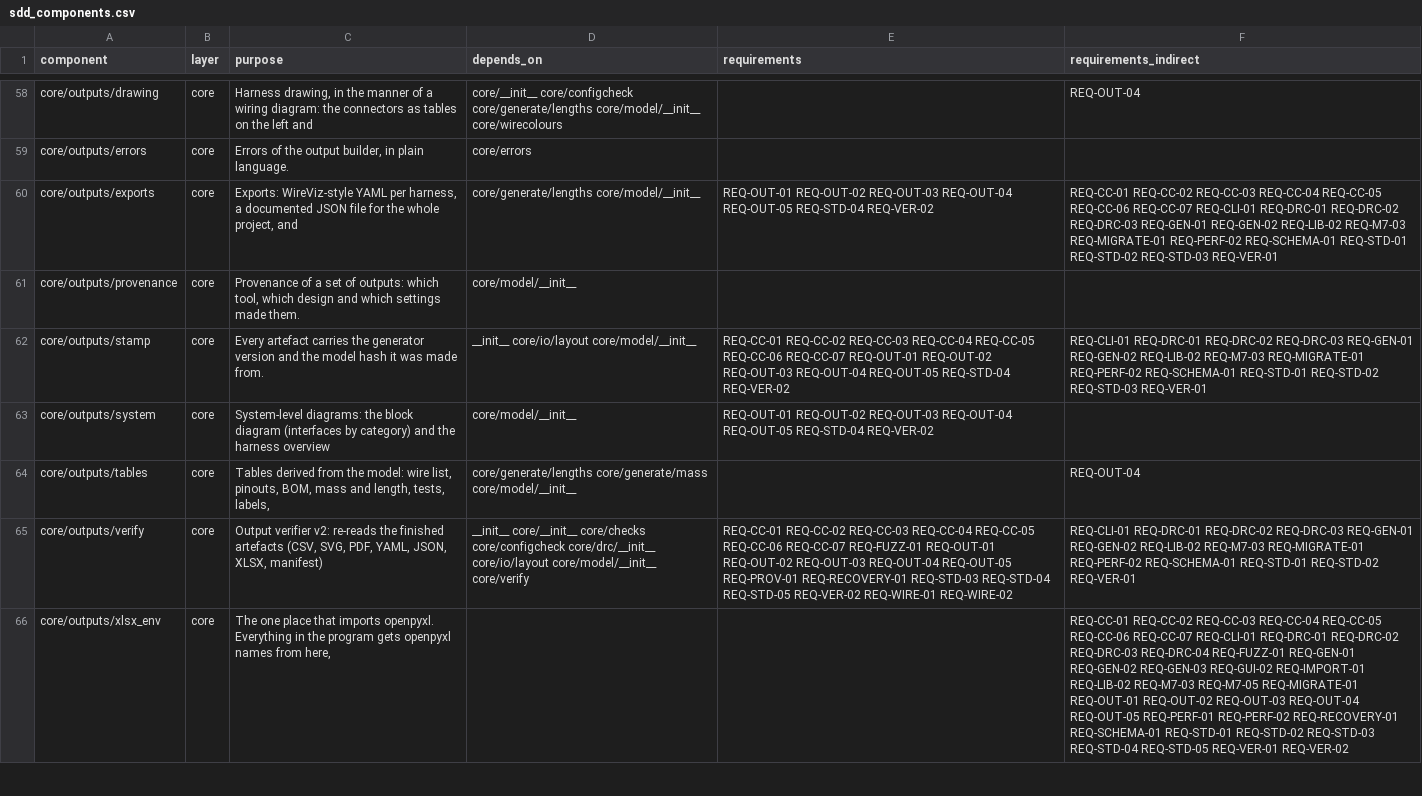
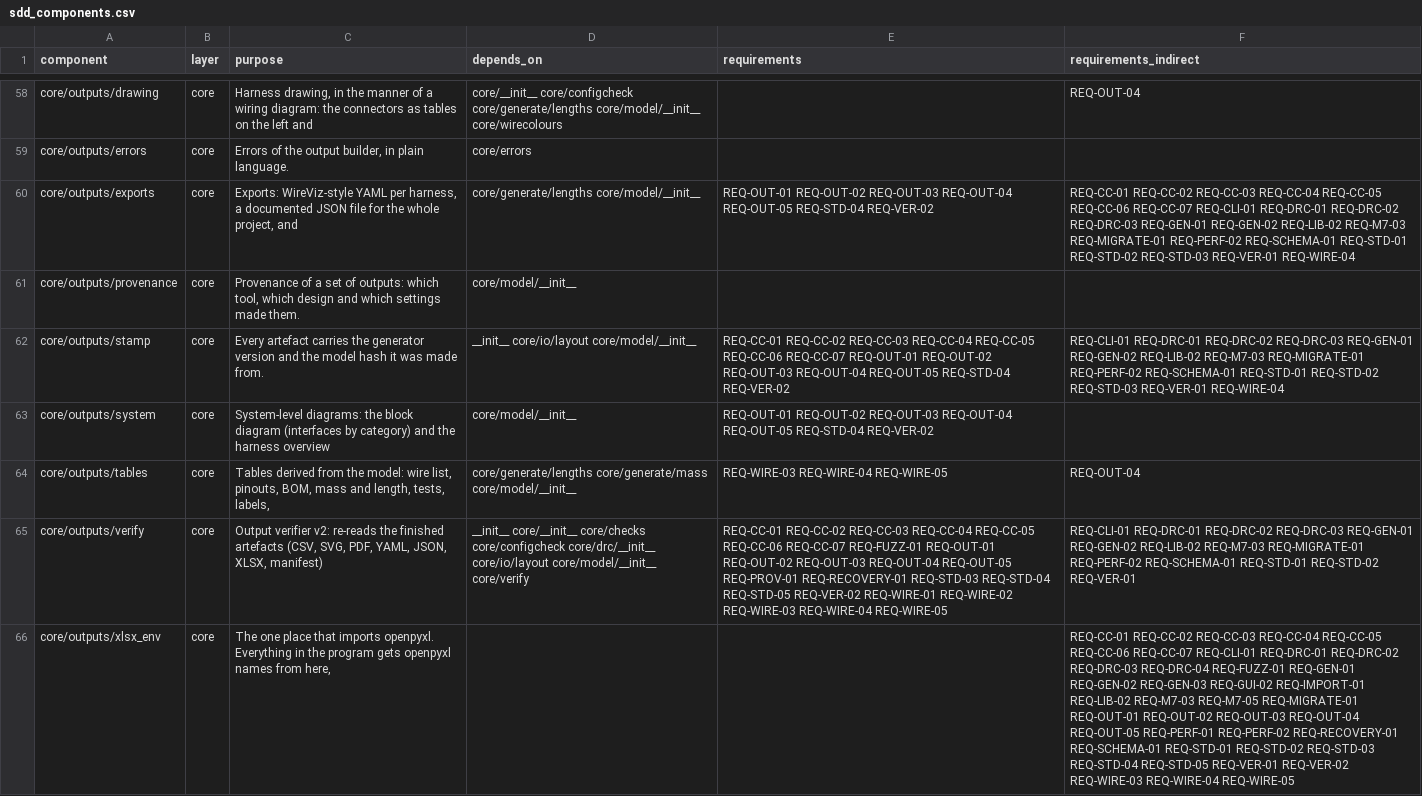
Before and after one commit to 0h3xn4/WireViz-HarnessDesignStudio, a CSV file: HarnessDesignStudio/compliance/sdd_components.csv, drawn as a sheet; only a part is shown, gaps mark what is left out; the diff covers the shown part only; the diff names each change by its address in the sheet, - before the commit and + after, or states it on an @@ line.

```diff
--- a/HarnessDesignStudio/compliance/sdd_components.csv
+++ b/HarnessDesignStudio/compliance/sdd_components.csv
-F60 (requirements_indirect): …REQ-STD-03 REQ-VER-01
+F60 (requirements_indirect): …REQ-STD-03 REQ-VER-01 REQ-WIRE-04
-F62 (requirements_indirect): …REQ-STD-03 REQ-VER-01
+F62 (requirements_indirect): …REQ-STD-03 REQ-VER-01 REQ-WIRE-04
-E64 (requirements): (empty)
+E64 (requirements): REQ-WIRE-03 REQ-WIRE-04 REQ-WIRE-05
-E65 (requirements): …REQ-WIRE-01 REQ-WIRE-02
+E65 (requirements): …REQ-WIRE-01 REQ-WIRE-02 REQ-WIRE-03 REQ-WIRE-04 REQ-WIRE-05
-F66 (requirements_indirect): …REQ-VER-01 REQ-VER-02
+F66 (requirements_indirect): …REQ-VER-01 REQ-VER-02 REQ-WIRE-03 REQ-WIRE-04 REQ-WIRE-05
```
Also changed, not shown: 65 edited cells elsewhere in this file, HarnessDesignStudio/compliance/traceability.csv, 39 other files.
